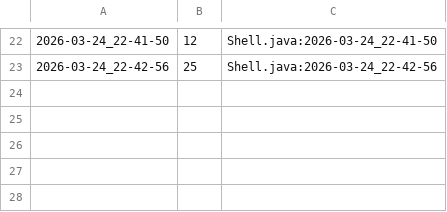
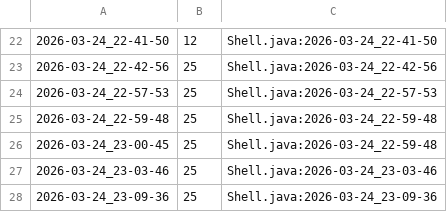
Before and after one commit to qxcode-course/ed-seg-bloco-a-Rafaz666, a CSV file: .tko/track/es@especiais/track.csv, drawn as a sheet; only a part is shown, gaps mark what is left out.

```diff
--- a/.tko/track/es@especiais/track.csv
+++ b/.tko/track/es@especiais/track.csv
@@ -23 +23,6 @@
 2026-03-24_22-42-56,25,Shell.java:2026-03-24_22-42-56
+2026-03-24_22-57-53,25,Shell.java:2026-03-24_22-57-53
+2026-03-24_22-59-48,25,Shell.java:2026-03-24_22-59-48
+2026-03-24_23-00-45,25,Shell.java:2026-03-24_22-59-48
+2026-03-24_23-03-46,25,Shell.java:2026-03-24_23-03-46
+2026-03-24_23-09-36,25,Shell.java:2026-03-24_23-09-36
```
Also changed, not shown: 3 other files.
